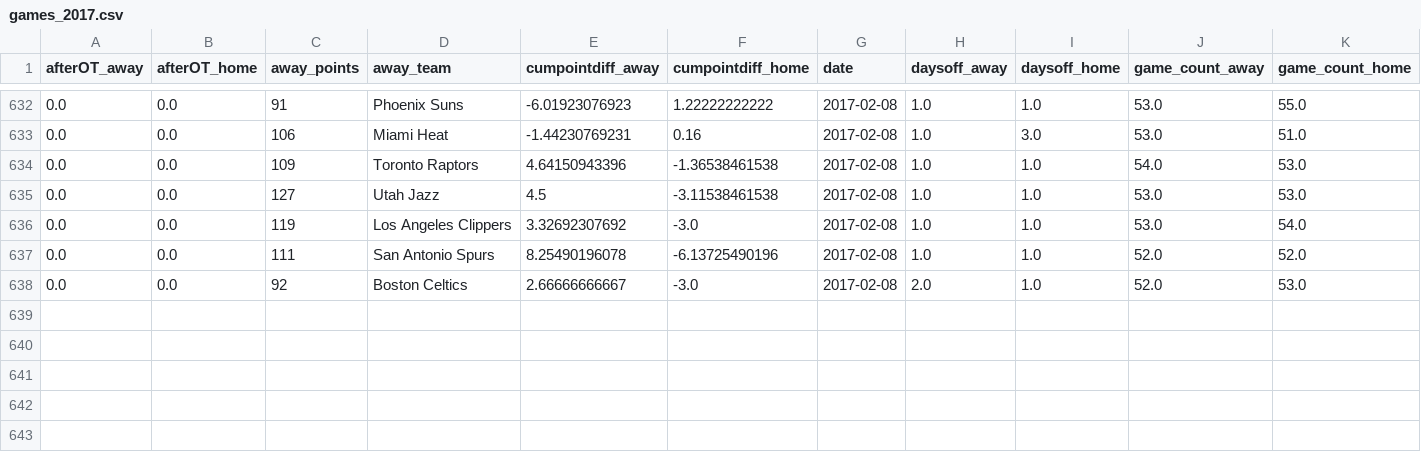
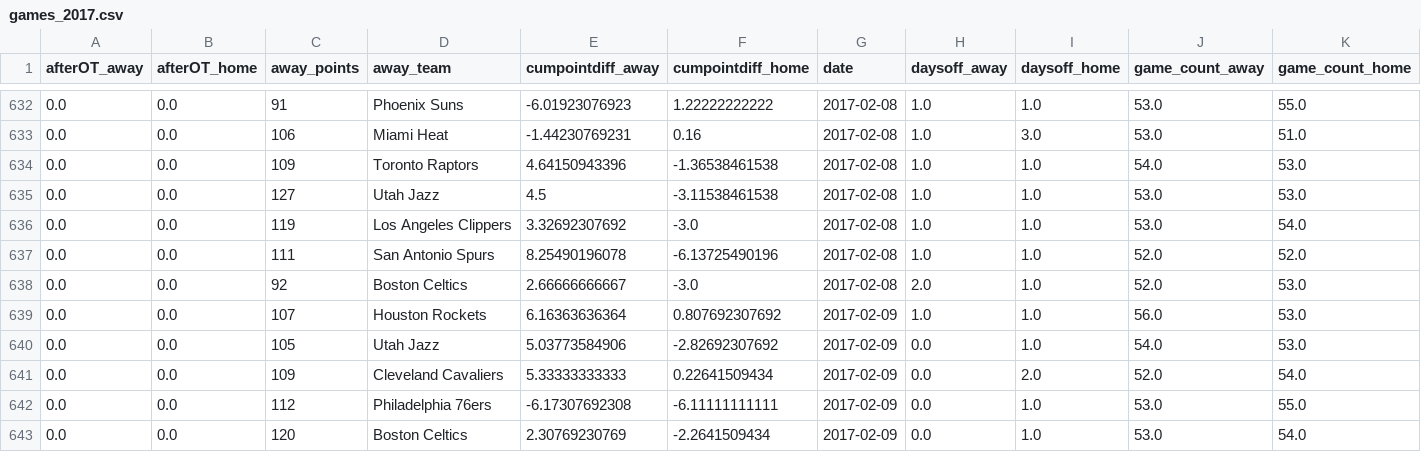
Before and after one commit to perlm/nba_model, a CSV file: data/games_2017.csv, drawn as a sheet; only a part is shown, gaps mark what is left out; rows hold the shown columns only; the diff names each change by its address in the sheet, - before the commit and + after, or states it on an @@ line.

```diff
--- a/data/games_2017.csv
+++ b/data/games_2017.csv
+row 639: 0.0 | 0.0 | 107 | Houston Rockets | 6.16363636364 | 0.807692307692 | 2017-02-09 | 1.0 | 1.0 | 56.0 | 53.0
+row 640: 0.0 | 0.0 | 105 | Utah Jazz | 5.03773584906 | -2.82692307692 | 2017-02-09 | 0.0 | 1.0 | 54.0 | 53.0
+row 641: 0.0 | 0.0 | 109 | Cleveland Cavaliers | 5.33333333333 | 0.22641509434 | 2017-02-09 | 0.0 | 2.0 | 52.0 | 54.0
+row 642: 0.0 | 0.0 | 112 | Philadelphia 76ers | -6.17307692308 | -6.11111111111 | 2017-02-09 | 0.0 | 1.0 | 53.0 | 55.0
+row 643: 0.0 | 0.0 | 120 | Boston Celtics | 2.30769230769 | -2.2641509434 | 2017-02-09 | 0.0 | 1.0 | 53.0 | 54.0
```
Also changed, not shown: data/predict_games.csv, 3 other files.
